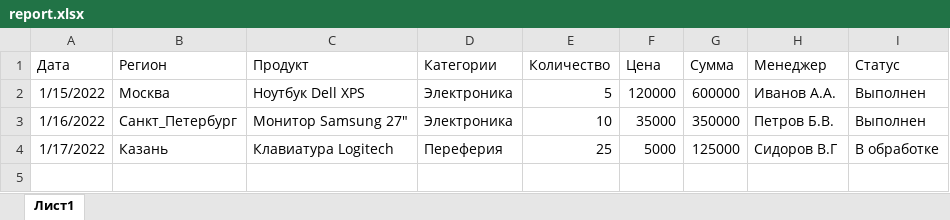
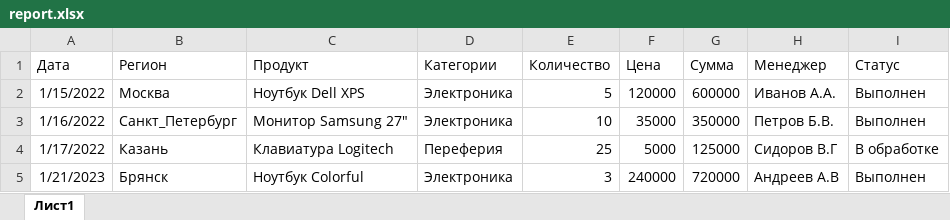
Before and after one commit to Daniil745/apache-poi-elasticsearch-orchestration-minikube, an Excel workbook: src/main/resources/test-files/report.xlsx, sheet Лист1, drawn as a sheet; values as stored, in another font and other column widths than the file's, no borders; the diff names each change by its address in the sheet, - before the commit and + after, or states it on an @@ line.

```diff
--- a/src/main/resources/test-files/report.xlsx (sheet Лист1)
+++ b/src/main/resources/test-files/report.xlsx (sheet Лист1)
+row 5: 1/21/2023 | Брянск | Ноутбук Colorful | Электроника | 3 | 240000 | 720000 | Андреев А.В | Выполнен
```
Also changed, not shown: 20 other files.
